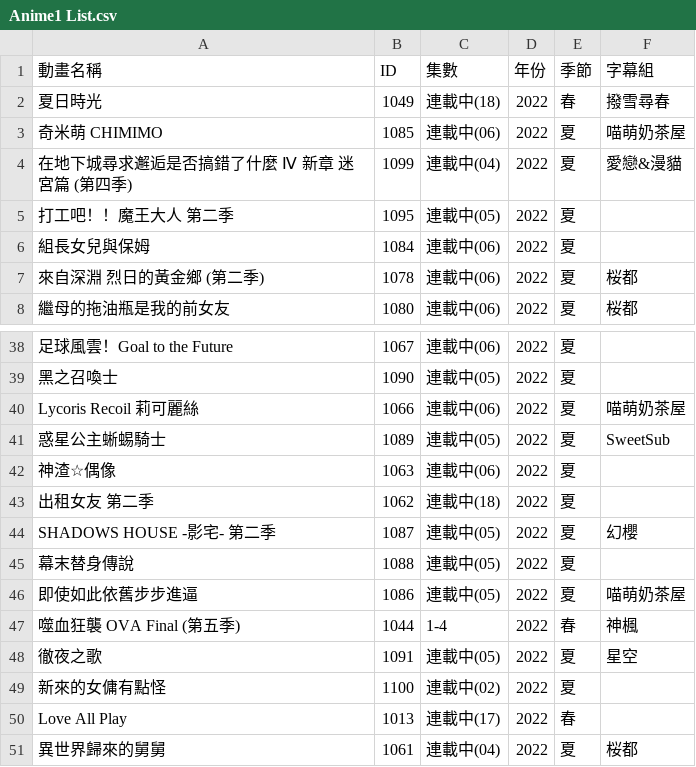
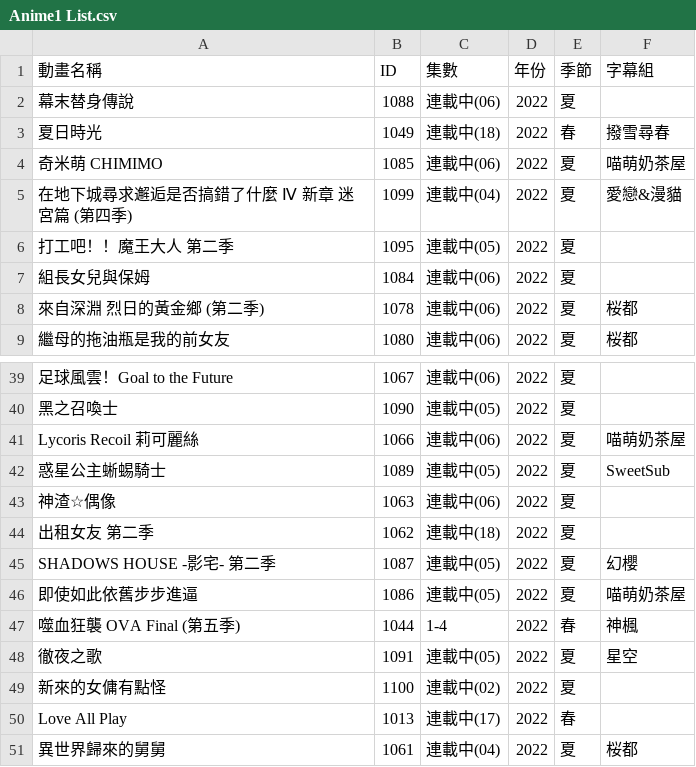
Before and after one commit to HeiTang/Anime1-Data, a CSV file: Anime1 List.csv, drawn as a sheet; only a part is shown, gaps mark what is left out.

Commit message:
Doc: Upgrade Anime1 List

```diff
--- a/Anime1 List.csv
+++ b/Anime1 List.csv
@@ -1,2 +1,3 @@
 動畫名稱,ID,集數,年份,季節,字幕組
+幕末替身傳說,1088,連載中(06),2022,夏,
 夏日時光,1049,連載中(18),2022,春,撥雪尋春
@@ -44,3 +45,2 @@ Lycoris Recoil 莉可麗絲,1066,連載中(06),2022,夏,喵萌奶茶屋
 SHADOWS HOUSE -影宅- 第二季,1087,連載中(05),2022,夏,幻櫻
-幕末替身傳說,1088,連載中(05),2022,夏,
 即使如此依舊步步進逼,1086,連載中(05),2022,夏,喵萌奶茶屋
```
Also changed, not shown: 1 other file.
